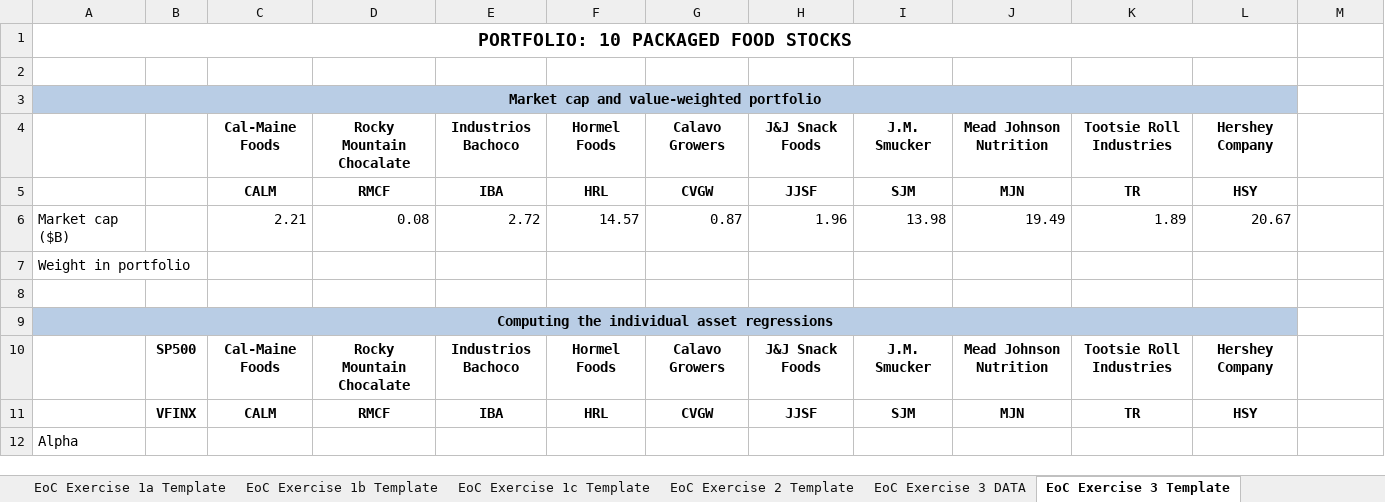
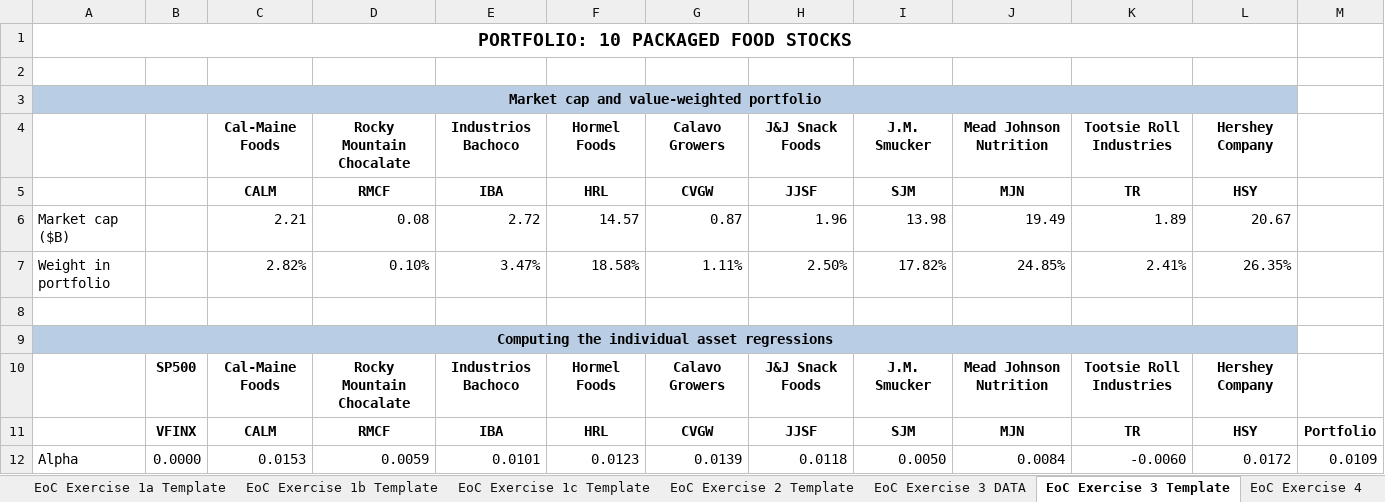
Before and after one commit to shuaitq/PFE3-Resources, an Excel workbook: Student Resources/Exercise Answers/PFE3_Ch09_Student Materials.xlsx, sheet EoC Exercise 3 Template, drawn as a sheet; only a part is shown; values as stored, in another font and other column widths than the file's, no borders; the diff covers the shown part only; the diff names each change by its address in the sheet, - before the commit and + after, or states it on an @@ line.

```diff
--- a/Student Resources/Exercise Answers/PFE3_Ch09_Student Materials.xlsx (sheet EoC Exercise 3 Template)
+++ b/Student Resources/Exercise Answers/PFE3_Ch09_Student Materials.xlsx (sheet EoC Exercise 3 Template)
+sheet tab: EoC Exercise 4
-C7 (Cal-Maine Foods): (empty)
+C7 (Cal-Maine Foods): 2.82%
-D7 (Rocky Mountain Chocalate): (empty)
+D7 (Rocky Mountain Chocalate): 0.10%
-E7 (Industrios Bachoco): (empty)
+E7 (Industrios Bachoco): 3.47%
-F7 (Hormel Foods): (empty)
+F7 (Hormel Foods): 18.58%
-G7 (Calavo Growers): (empty)
+G7 (Calavo Growers): 1.11%
-H7 (J&J Snack Foods): (empty)
+H7 (J&J Snack Foods): 2.50%
-I7 (J.M. Smucker): (empty)
+I7 (J.M. Smucker): 17.82%
-J7 (Mead Johnson Nutrition): (empty)
+J7 (Mead Johnson Nutrition): 24.85%
-K7 (Tootsie Roll Industries): (empty)
+K7 (Tootsie Roll Industries): 2.41%
-L7 (Hershey Company): (empty)
+L7 (Hershey Company): 26.35%
-M11: (empty)
+M11: Portfolio
-B12: (empty)
+B12: 0.0000
-C12 (Cal-Maine Foods): (empty)
+C12 (Cal-Maine Foods): 0.0153
-D12 (Rocky Mountain Chocalate): (empty)
+D12 (Rocky Mountain Chocalate): 0.0059
-E12 (Industrios Bachoco): (empty)
+E12 (Industrios Bachoco): 0.0101
-F12 (Hormel Foods): (empty)
+F12 (Hormel Foods): 0.0123
-G12 (Calavo Growers): (empty)
+G12 (Calavo Growers): 0.0139
-H12 (J&J Snack Foods): (empty)
+H12 (J&J Snack Foods): 0.0118
-I12 (J.M. Smucker): (empty)
+I12 (J.M. Smucker): 0.0050
-J12 (Mead Johnson Nutrition): (empty)
+J12 (Mead Johnson Nutrition): 0.0084
-K12 (Tootsie Roll Industries): (empty)
+K12 (Tootsie Roll Industries): -0.0060
-L12 (Hershey Company): (empty)
+L12 (Hershey Company): 0.0172
-M12: (empty)
+M12: 0.0109
```
Also changed, not shown: 762 edited cells and cell formats elsewhere in this sheet, sheet EoC Exercise 2 Template, sheet EoC Exercise 1a Template, sheet EoC Exercise 1b Template, sheet EoC Exercise 1c Template.
